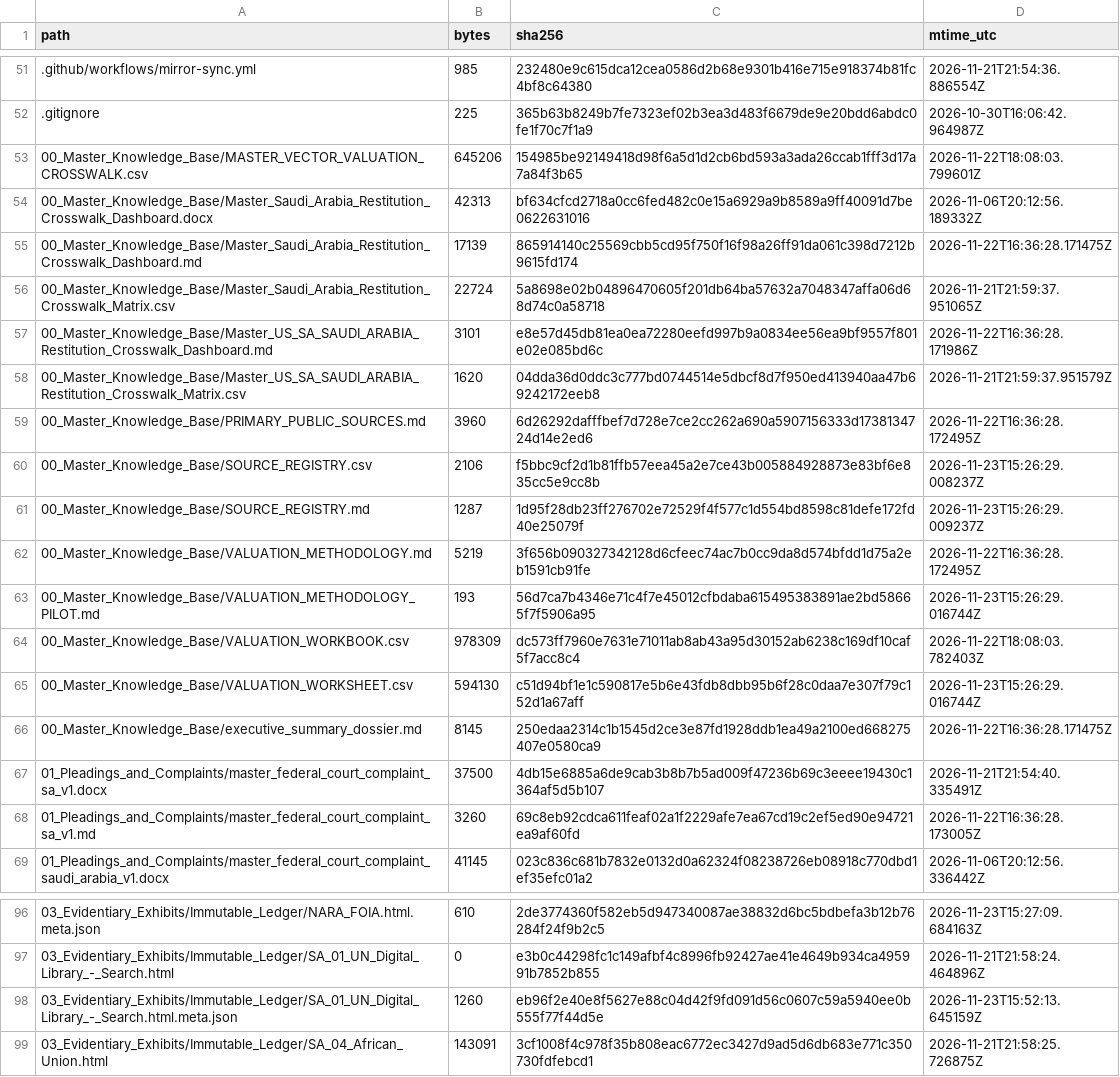
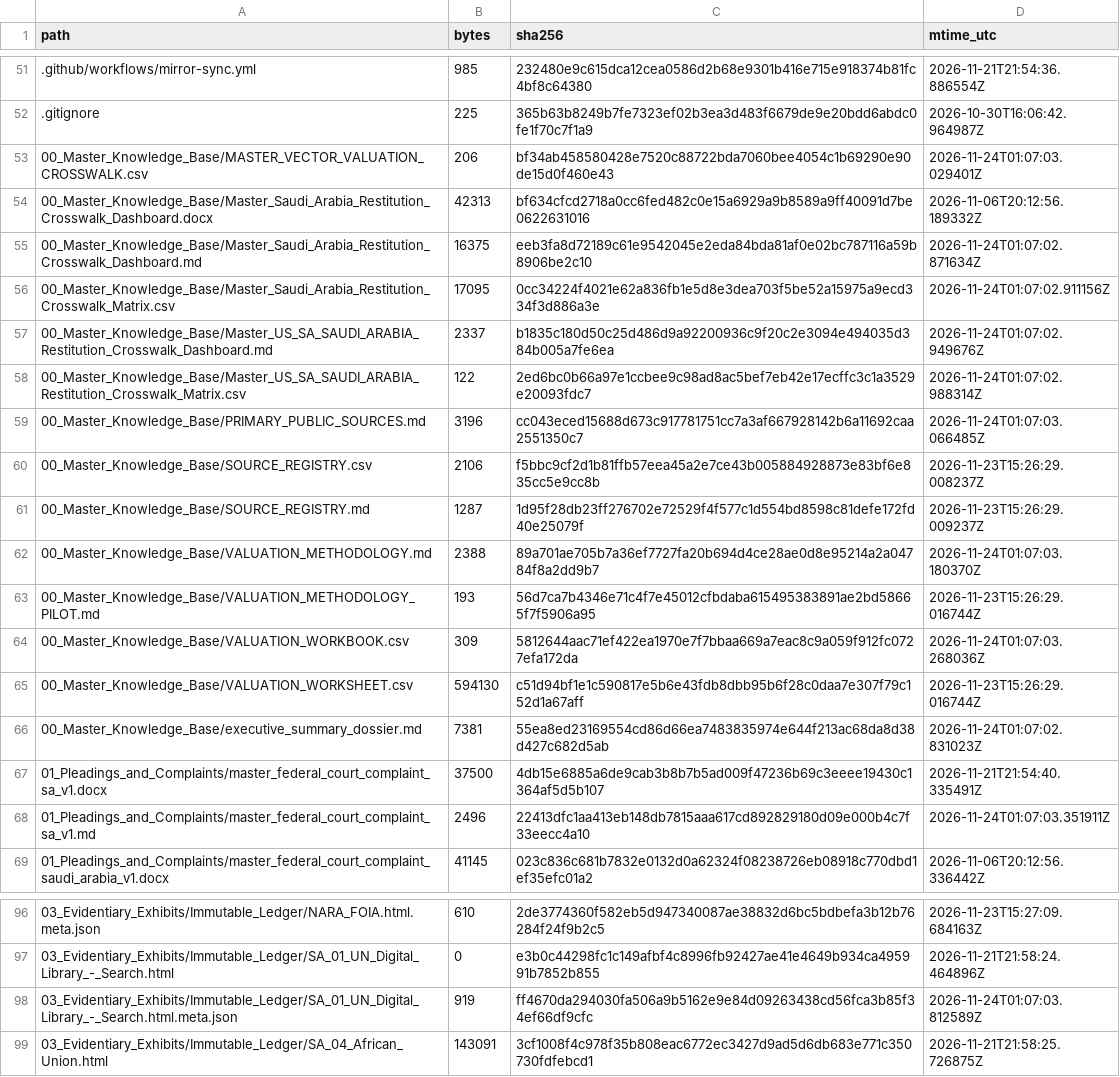
Before and after one commit to GlobalRestitutionAlliance/asia-us-sa-saudi-arabia-master-litigation, a CSV file: 99_Archives_and_Manifests/MANIFEST_SHA256.csv, drawn as a sheet; only a part is shown, gaps mark what is left out; the diff covers the shown part only.

```diff
--- a/99_Archives_and_Manifests/MANIFEST_SHA256.csv
+++ b/99_Archives_and_Manifests/MANIFEST_SHA256.csv
@@ -52,18 +52,18 @@ path,bytes,sha256,mtime_utc
 .gitignore,225,365b63b8249b7fe7323ef02b3ea3d483f6679de9e20bdd6abdc0fe1f70c7f1a9,2026-10-30T16:06:42.964987Z
-00_Master_Knowledge_Base/MASTER_VECTOR_VALUATION_CROSSWALK.csv,645206,154985be92149418d98f6a5d1d2cb6bd593a3ada26ccab1fff3d17a7a84f3b65,2026-11-22T18:08:03.799601Z
+00_Master_Knowledge_Base/MASTER_VECTOR_VALUATION_CROSSWALK.csv,206,bf34ab458580428e7520c88722bda7060bee4054c1b69290e90de15d0f460e43,2026-11-24T01:07:03.029401Z
 00_Master_Knowledge_Base/Master_Saudi_Arabia_Restitution_Crosswalk_Dashboard.docx,42313,bf634cfcd2718a0cc6fed482c0e15a6929a9b8589a9ff40091d7be0622631016,2026-11-06T20:12:56.189332Z
-00_Master_Knowledge_Base/Master_Saudi_Arabia_Restitution_Crosswalk_Dashboard.md,17139,865914140c25569cbb5cd95f750f16f98a26ff91da061c398d7212b9615fd174,2026-11-22T16:36:28.171475Z
-00_Master_Knowledge_Base/Master_Saudi_Arabia_Restitution_Crosswalk_Matrix.csv,22724,5a8698e02b04896470605f201db64ba57632a7048347affa06d68d74c0a58718,2026-11-21T21:59:37.951065Z
-00_Master_Knowledge_Base/Master_US_SA_SAUDI_ARABIA_Restitution_Crosswalk_Dashboard.md,3101,e8e57d45db81ea0ea72280eefd997b9a0834ee56ea9bf9557f801e02e085bd6c,2026-11-22T16:36:28.171986Z
-00_Master_Knowledge_Base/Master_US_SA_SAUDI_ARABIA_Restitution_Crosswalk_Matrix.csv,1620,04dda36d0ddc3c777bd0744514e5dbcf8d7f950ed413940aa47b69242172eeb8,2026-11-21T21:59:37.951579Z
-00_Master_Knowledge_Base/PRIMARY_PUBLIC_SOURCES.md,3960,6d26292dafffbef7d728e7ce2cc262a690a5907156333d1738134724d14e2ed6,2026-11-22T16:36:28.172495Z
+00_Master_Knowledge_Base/Master_Saudi_Arabia_Restitution_Crosswalk_Dashboard.md,16375,eeb3fa8d72189c61e9542045e2eda84bda81af0e02bc787116a59b8906be2c10,2026-11-24T01:07:02.871634Z
+00_Master_Knowledge_Base/Master_Saudi_Arabia_Restitution_Crosswalk_Matrix.csv,17095,0cc34224f4021e62a836fb1e5d8e3dea703f5be52a15975a9ecd334f3d886a3e,2026-11-24T01:07:02.911156Z
+00_Master_Knowledge_Base/Master_US_SA_SAUDI_ARABIA_Restitution_Crosswalk_Dashboard.md,2337,b1835c180d50c25d486d9a92200936c9f20c2e3094e494035d384b005a7fe6ea,2026-11-24T01:07:02.949676Z
+00_Master_Knowledge_Base/Master_US_SA_SAUDI_ARABIA_Restitution_Crosswalk_Matrix.csv,122,2ed6bc0b66a97e1ccbee9c98ad8ac5bef7eb42e17ecffc3c1a3529e20093fdc7,2026-11-24T01:07:02.988314Z
+00_Master_Knowledge_Base/PRIMARY_PUBLIC_SOURCES.md,3196,cc043eced15688d673c917781751cc7a3af667928142b6a11692caa2551350c7,2026-11-24T01:07:03.066485Z
 00_Master_Knowledge_Base/SOURCE_REGISTRY.csv,2106,f5bbc9cf2d1b81ffb57eea45a2e7ce43b005884928873e83bf6e835cc5e9cc8b,2026-11-23T15:26:29.008237Z
 00_Master_Knowledge_Base/SOURCE_REGISTRY.md,1287,1d95f28db23ff276702e72529f4f577c1d554bd8598c81defe172fd40e25079f,2026-11-23T15:26:29.009237Z
-00_Master_Knowledge_Base/VALUATION_METHODOLOGY.md,5219,3f656b090327342128d6cfeec74ac7b0cc9da8d574bfdd1d75a2eb1591cb91fe,2026-11-22T16:36:28.172495Z
+00_Master_Knowledge_Base/VALUATION_METHODOLOGY.md,2388,89a701ae705b7a36ef7727fa20b694d4ce28ae0d8e95214a2a04784f8a2dd9b7,2026-11-24T01:07:03.180370Z
 00_Master_Knowledge_Base/VALUATION_METHODOLOGY_PILOT.md,193,56d7ca7b4346e71c4f7e45012cfbdaba615495383891ae2bd58665f7f5906a95,2026-11-23T15:26:29.016744Z
-00_Master_Knowledge_Base/VALUATION_WORKBOOK.csv,978309,dc573ff7960e7631e71011ab8ab43a95d30152ab6238c169df10caf5f7acc8c4,2026-11-22T18:08:03.782403Z
+00_Master_Knowledge_Base/VALUATION_WORKBOOK.csv,309,5812644aac71ef422ea1970e7f7bbaa669a7eac8c9a059f912fc0727efa172da,2026-11-24T01:07:03.268036Z
 00_Master_Knowledge_Base/VALUATION_WORKSHEET.csv,594130,c51d94bf1e1c590817e5b6e43fdb8dbb95b6f28c0daa7e307f79c152d1a67aff,2026-11-23T15:26:29.016744Z
-00_Master_Knowledge_Base/executive_summary_dossier.md,8145,250edaa2314c1b1545d2ce3e87fd1928ddb1ea49a2100ed668275407e0580ca9,2026-11-22T16:36:28.171475Z
+00_Master_Knowledge_Base/executive_summary_dossier.md,7381,55ea8ed23169554cd86d66ea7483835974e644f213ac68da8d38d427c682d5ab,2026-11-24T01:07:02.831023Z
 01_Pleadings_and_Complaints/master_federal_court_complaint_sa_v1.docx,37500,4db15e6885a6de9cab3b8b7b5ad009f47236b69c3eeee19430c1364af5d5b107,2026-11-21T21:54:40.335491Z
-01_Pleadings_and_Complaints/master_federal_court_complaint_sa_v1.md,3260,69c8eb92cdca611feaf02a1f2229afe7ea67cd19c2ef5ed90e94721ea9af60fd,2026-11-22T16:36:28.173005Z
+01_Pleadings_and_Complaints/master_federal_court_complaint_sa_v1.md,2496,22413dfc1aa413eb148db7815aaa617cd892829180d09e000b4c7f33eecc4a10,2026-11-24T01:07:03.351911Z
 01_Pleadings_and_Complaints/master_federal_court_complaint_saudi_arabia_v1.docx,41145,023c836c681b7832e0132d0a62324f08238726eb08918c770dbd1ef35efc01a2,2026-11-06T20:12:56.336442Z
@@ -97,3 +97,3 @@ path,bytes,sha256,mtime_utc
 03_Evidentiary_Exhibits/Immutable_Ledger/SA_01_UN_Digital_Library_-_Search.html,0,e3b0c44298fc1c149afbf4c8996fb92427ae41e4649b934ca495991b7852b855,2026-11-21T21:58:24.464896Z
-03_Evidentiary_Exhibits/Immutable_Ledger/SA_01_UN_Digital_Library_-_Search.html.meta.json,1260,eb96f2e40e8f5627e88c04d42f9fd091d56c0607c59a5940ee0b555f77f44d5e,2026-11-23T15:52:13.645159Z
+03_Evidentiary_Exhibits/Immutable_Ledger/SA_01_UN_Digital_Library_-_Search.html.meta.json,919,ff4670da294030fa506a9b5162e9e84d09263438cd56fca3b85f34ef66df9cfc,2026-11-24T01:07:03.812589Z
 03_Evidentiary_Exhibits/Immutable_Ledger/SA_04_African_Union.html,143091,3cf1008f4c978f35b808eac6772ec3427d9ad5d6db683e771c350730fdfebcd1,2026-11-21T21:58:25.726875Z
```
Also changed, not shown: 32 edited cells elsewhere in this file, 00_Master_Knowledge_Base/Master_Saudi_Arabia_Restitution_Crosswalk_Matrix.csv, 21 other files.
